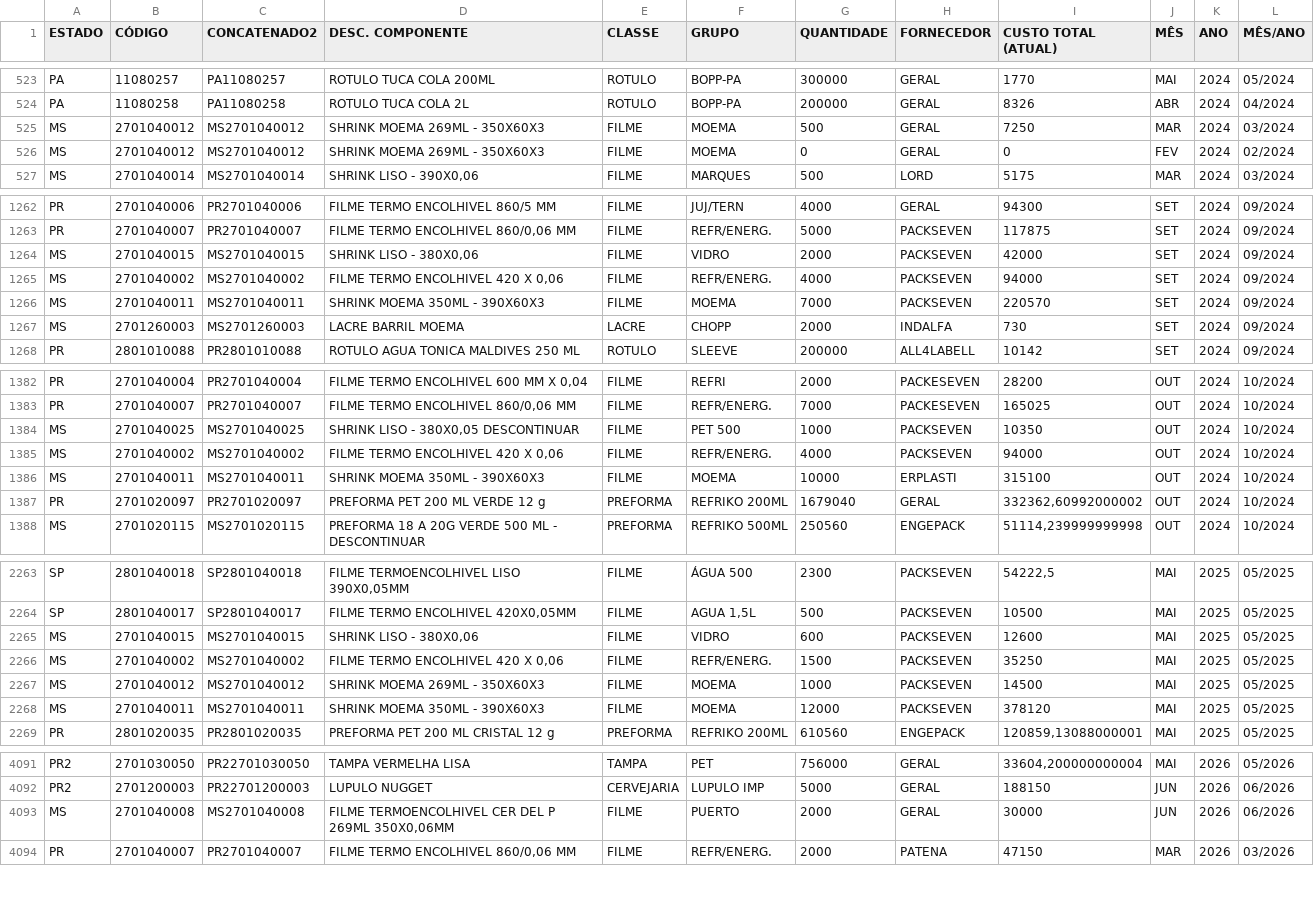
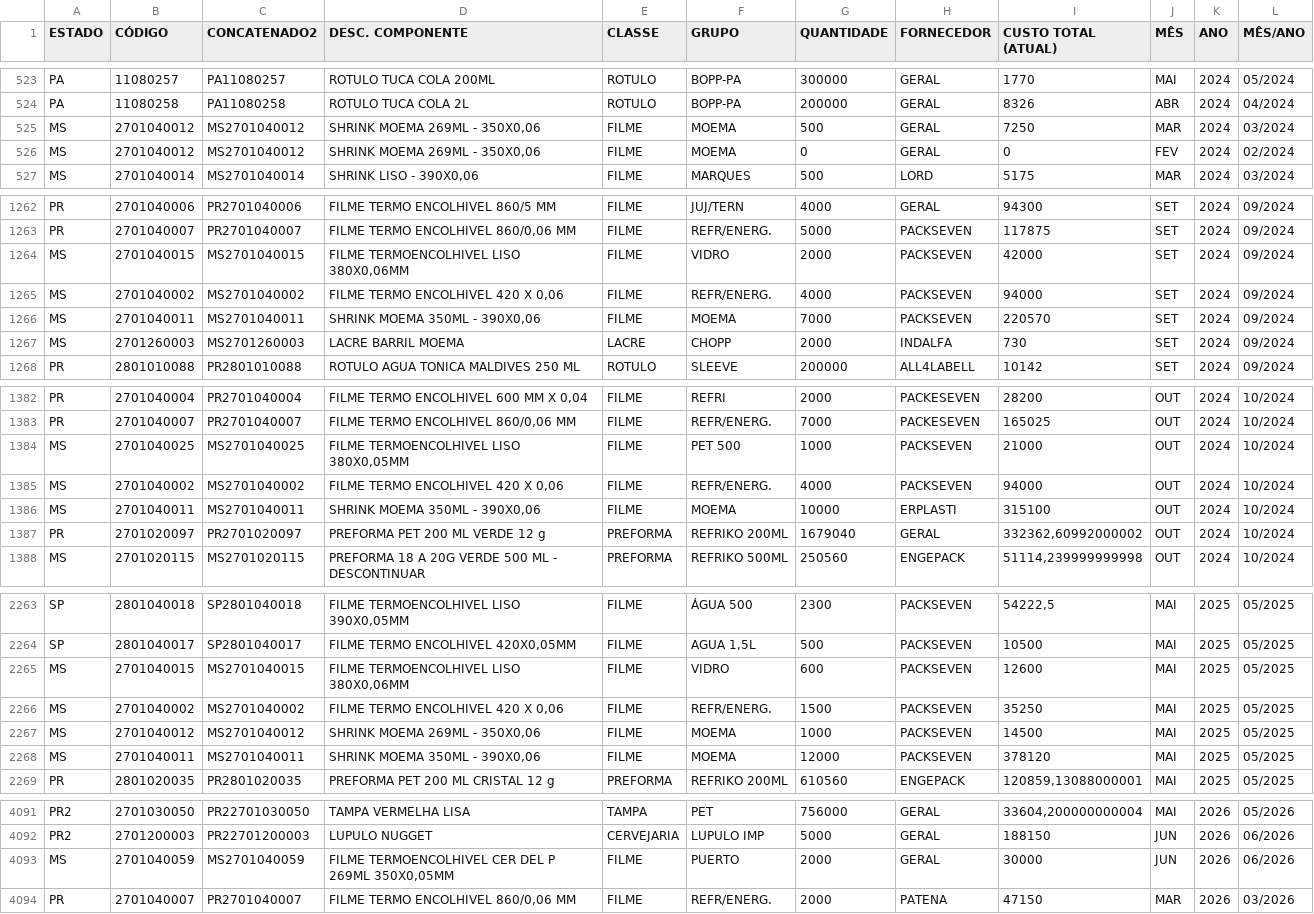
Before and after one commit to nelsonvitor/dashboard-rfk-pcp, a CSV file: dados.csv, drawn as a sheet; only a part is shown, gaps mark what is left out; the diff covers the shown part only.

Commit message:
Atualização automática dos dados - 11/09/2026 08:05:36

```diff
--- a/dados.csv
+++ b/dados.csv
@@ -524,4 +524,4 @@ PA;11080257;PA11080257;ROTULO TUCA COLA 200ML;ROTULO;BOPP-PA;300000;GERAL;1770;M
 PA;11080258;PA11080258;ROTULO TUCA COLA 2L;ROTULO;BOPP-PA;200000;GERAL;8326;ABR;2024;04/2024;;
-MS;2701040012;MS2701040012;SHRINK MOEMA 269ML - 350X60X3;FILME;MOEMA;500;GERAL;7250;MAR;2024;03/2024;;
-MS;2701040012;MS2701040012;SHRINK MOEMA 269ML - 350X60X3;FILME;MOEMA;0;GERAL;0;FEV;2024;02/2024;;
+MS;2701040012;MS2701040012;SHRINK MOEMA 269ML - 350X0,06;FILME;MOEMA;500;GERAL;7250;MAR;2024;03/2024;;
+MS;2701040012;MS2701040012;SHRINK MOEMA 269ML - 350X0,06;FILME;MOEMA;0;GERAL;0;FEV;2024;02/2024;;
 MS;2701040014;MS2701040014;SHRINK LISO - 390X0,06;FILME;MARQUES;500;LORD;5175;MAR;2024;03/2024;;
@@ -1263,5 +1263,5 @@ PR;2701040006;PR2701040006;FILME TERMO ENCOLHIVEL 860/5 MM;FILME;JUJ/TERN;4000;G
 PR;2701040007;PR2701040007;FILME TERMO ENCOLHIVEL 860/0,06 MM;FILME;REFR/ENERG.;5000;PACKSEVEN;117875;SET;2024;09/2024;;
-MS;2701040015;MS2701040015;SHRINK LISO - 380X0,06 ;FILME;VIDRO;2000;PACKSEVEN;42000;SET;2024;09/2024;;
+MS;2701040015;MS2701040015;FILME TERMOENCOLHIVEL LISO 380X0,06MM;FILME;VIDRO;2000;PACKSEVEN;42000;SET;2024;09/2024;;
 MS;2701040002;MS2701040002;FILME TERMO ENCOLHIVEL 420 X 0,06;FILME;REFR/ENERG.;4000;PACKSEVEN;94000;SET;2024;09/2024;;
-MS;2701040011;MS2701040011;SHRINK MOEMA 350ML - 390X60X3;FILME;MOEMA;7000;PACKSEVEN;220570;SET;2024;09/2024;;
+MS;2701040011;MS2701040011;SHRINK MOEMA 350ML - 390X0,06;FILME;MOEMA;7000;PACKSEVEN;220570;SET;2024;09/2024;;
 MS;2701260003;MS2701260003;LACRE BARRIL MOEMA;LACRE;CHOPP;2000;INDALFA;730;SET;2024;09/2024;;
@@ -1383,5 +1383,5 @@ PR;2701040004;PR2701040004;FILME TERMO ENCOLHIVEL 600 MM X 0,04 ;FILME;REFRI;200
 PR;2701040007;PR2701040007;FILME TERMO ENCOLHIVEL 860/0,06 MM;FILME;REFR/ENERG.;7000;PACKESEVEN;165025;OUT;2024;10/2024;;
-MS;2701040025;MS2701040025;SHRINK LISO - 380X0,05 DESCONTINUAR;FILME;PET 500;1000;PACKSEVEN;10350;OUT;2024;10/2024;;
+MS;2701040025;MS2701040025;FILME TERMOENCOLHIVEL LISO 380X0,05MM;FILME;PET 500;1000;PACKSEVEN;21000;OUT;2024;10/2024;;
 MS;2701040002;MS2701040002;FILME TERMO ENCOLHIVEL 420 X 0,06;FILME;REFR/ENERG.;4000;PACKSEVEN;94000;OUT;2024;10/2024;;
-MS;2701040011;MS2701040011;SHRINK MOEMA 350ML - 390X60X3;FILME;MOEMA;10000;ERPLASTI;315100;OUT;2024;10/2024;;
+MS;2701040011;MS2701040011;SHRINK MOEMA 350ML - 390X0,06;FILME;MOEMA;10000;ERPLASTI;315100;OUT;2024;10/2024;;
 PR;2701020097;PR2701020097;PREFORMA PET 200 ML VERDE 12 g ;PREFORMA;REFRIKO 200ML;1679040;GERAL;332362,60992000002;OUT;2024;10/2024;;
@@ -2264,6 +2264,6 @@ SP;2801040018;SP2801040018;FILME TERMOENCOLHIVEL LISO 390X0,05MM
 SP;2801040017;SP2801040017;FILME TERMO ENCOLHIVEL 420X0,05MM;FILME;AGUA 1,5L;500;PACKSEVEN;10500;MAI;2025;05/2025;;
-MS;2701040015;MS2701040015;SHRINK LISO - 380X0,06 ;FILME;VIDRO;600;PACKSEVEN;12600;MAI;2025;05/2025;;
+MS;2701040015;MS2701040015;FILME TERMOENCOLHIVEL LISO 380X0,06MM;FILME;VIDRO;600;PACKSEVEN;12600;MAI;2025;05/2025;;
 MS;2701040002;MS2701040002;FILME TERMO ENCOLHIVEL 420 X 0,06;FILME;REFR/ENERG.;1500;PACKSEVEN;35250;MAI;2025;05/2025;;
-MS;2701040012;MS2701040012;SHRINK MOEMA 269ML - 350X60X3;FILME;MOEMA;1000;PACKSEVEN;14500;MAI;2025;05/2025;;
-MS;2701040011;MS2701040011;SHRINK MOEMA 350ML - 390X60X3;FILME;MOEMA;12000;PACKSEVEN;378120;MAI;2025;05/2025;;
+MS;2701040012;MS2701040012;SHRINK MOEMA 269ML - 350X0,06;FILME;MOEMA;1000;PACKSEVEN;14500;MAI;2025;05/2025;;
+MS;2701040011;MS2701040011;SHRINK MOEMA 350ML - 390X0,06;FILME;MOEMA;12000;PACKSEVEN;378120;MAI;2025;05/2025;;
 PR;2801020035;PR2801020035;PREFORMA PET 200 ML CRISTAL 12 g;PREFORMA;REFRIKO 200ML;610560;ENGEPACK;120859,13088000001;MAI;2025;05/2025;;
@@ -4092,3 +4092,3 @@ PR2;2701030050;PR22701030050;TAMPA VERMELHA LISA;TAMPA;PET;756000;GERAL;33604,20
 PR2;2701200003;PR22701200003;LUPULO NUGGET;CERVEJARIA;LUPULO IMP;5000;GERAL;188150;JUN;2026;06/2026;;
-MS;2701040008;MS2701040008;FILME TERMOENCOLHIVEL CER DEL P 269ML 350X0,06MM;FILME;PUERTO;2000;GERAL;30000;JUN;2026;06/2026;;
+MS;2701040059;MS2701040059;FILME TERMOENCOLHIVEL CER DEL P 269ML 350X0,05MM;FILME;PUERTO;2000;GERAL;30000;JUN;2026;06/2026;;
 PR;2701040007;PR2701040007;FILME TERMO ENCOLHIVEL 860/0,06 MM;FILME;REFR/ENERG.;2000;PATENA;47150;MAR;2026;03/2026;;
```
Also changed, not shown: 57 edited cells elsewhere in this file.
